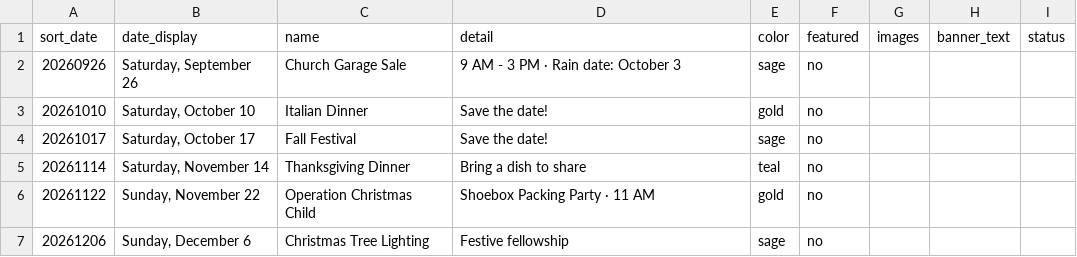
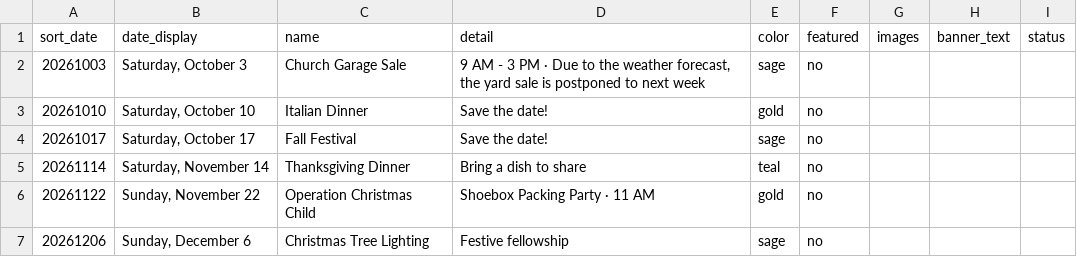
Before and after one commit to rebeccch/comcovchurch, a CSV file: events.csv, drawn as a sheet.

```diff
--- a/events.csv
+++ b/events.csv
@@ -1,3 +1,3 @@
 sort_date,date_display,name,detail,color,featured,images,banner_text,status
-20260926,"Saturday, September 26",Church Garage Sale,"9 AM - 3 PM · Rain date: October 3",sage,no,,,
+20261003,"Saturday, October 3",Church Garage Sale,"9 AM - 3 PM · Due to the weather forecast, the yard sale is postponed to next week",sage,no,,,
 20261010,"Saturday, October 10",Italian Dinner,Save the date!,gold,no,,,
```
Also changed, not shown: 10 other files.
